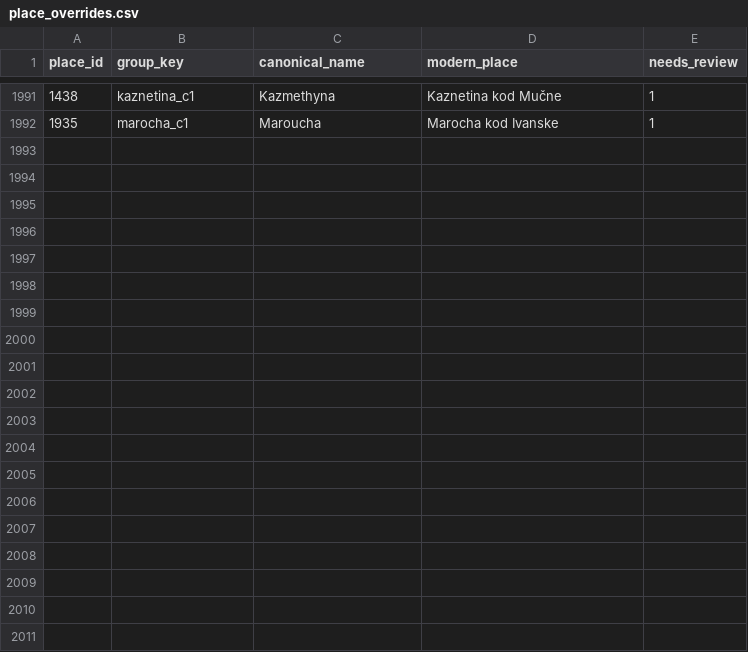
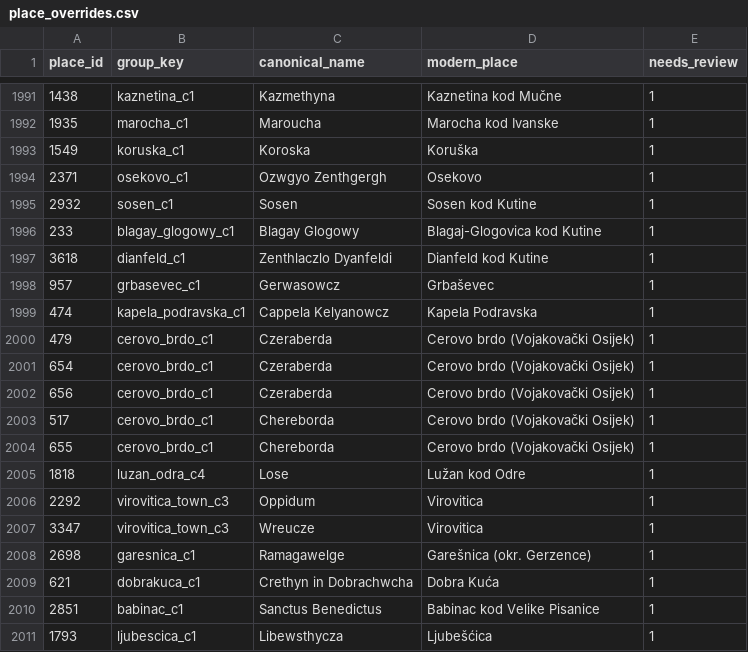
Before and after one commit to tombali/populus-early-modern-croatia, a CSV file: data/manual/place_overrides.csv, drawn as a sheet; only a part is shown, gaps mark what is left out; the diff covers the shown part only; the diff names each change by its address in the sheet, - before the commit and + after, or states it on an @@ line.

```diff
--- a/data/manual/place_overrides.csv
+++ b/data/manual/place_overrides.csv
+row 1993: 1549 | koruska_c1 | Koroska | Koruška | 1
+row 1994: 2371 | osekovo_c1 | Ozwgyo Zenthgergh | Osekovo | 1
+row 1995: 2932 | sosen_c1 | Sosen | Sosen kod Kutine | 1
+row 1996: 233 | blagay_glogowy_c1 | Blagay Glogowy | Blagaj-Glogovica kod Kutine | 1
+row 1997: 3618 | dianfeld_c1 | Zenthlaczlo Dyanfeldi | Dianfeld kod Kutine | 1
+row 1998: 957 | grbasevec_c1 | Gerwasowcz | Grbaševec | 1
+row 1999: 474 | kapela_podravska_c1 | Cappela Kelyanowcz | Kapela Podravska | 1
+row 2000: 479 | cerovo_brdo_c1 | Czeraberda | Cerovo brdo (Vojakovački Osijek) | 1
+row 2001: 654 | cerovo_brdo_c1 | Czeraberda | Cerovo brdo (Vojakovački Osijek) | 1
+row 2002: 656 | cerovo_brdo_c1 | Czeraberda | Cerovo brdo (Vojakovački Osijek) | 1
+row 2003: 517 | cerovo_brdo_c1 | Chereborda | Cerovo brdo (Vojakovački Osijek) | 1
+row 2004: 655 | cerovo_brdo_c1 | Chereborda | Cerovo brdo (Vojakovački Osijek) | 1
+row 2005: 1818 | luzan_odra_c4 | Lose | Lužan kod Odre | 1
+row 2006: 2292 | virovitica_town_c3 | Oppidum | Virovitica | 1
+row 2007: 3347 | virovitica_town_c3 | Wreucze | Virovitica | 1
+row 2008: 2698 | garesnica_c1 | Ramagawelge | Garešnica (okr. Gerzence) | 1
+row 2009: 621 | dobrakuca_c1 | Crethyn in Dobrachwcha | Dobra Kuća | 1
+row 2010: 2851 | babinac_c1 | Sanctus Benedictus | Babinac kod Velike Pisanice | 1
+row 2011: 1793 | ljubescica_c1 | Libewsthycza | Ljubešćica | 1
```
Also changed, not shown: 10 added rows and 1 edited cell elsewhere in this file, data/clean/place_authority.csv, data/clean/place_crosswalk.csv, 3 other files.
